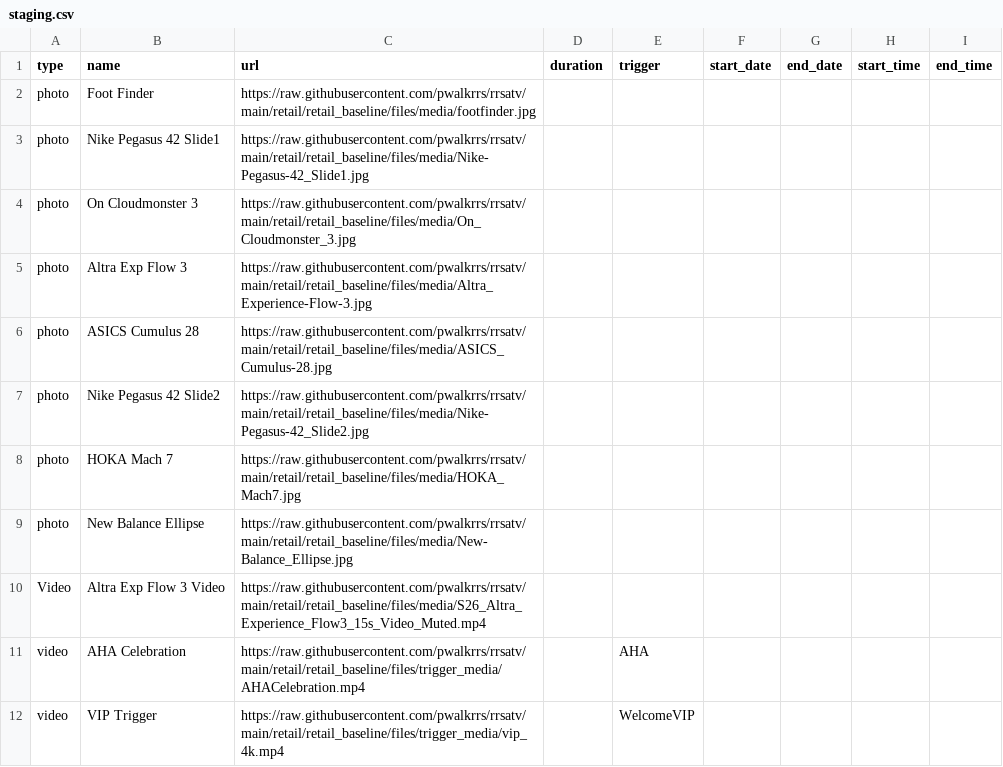
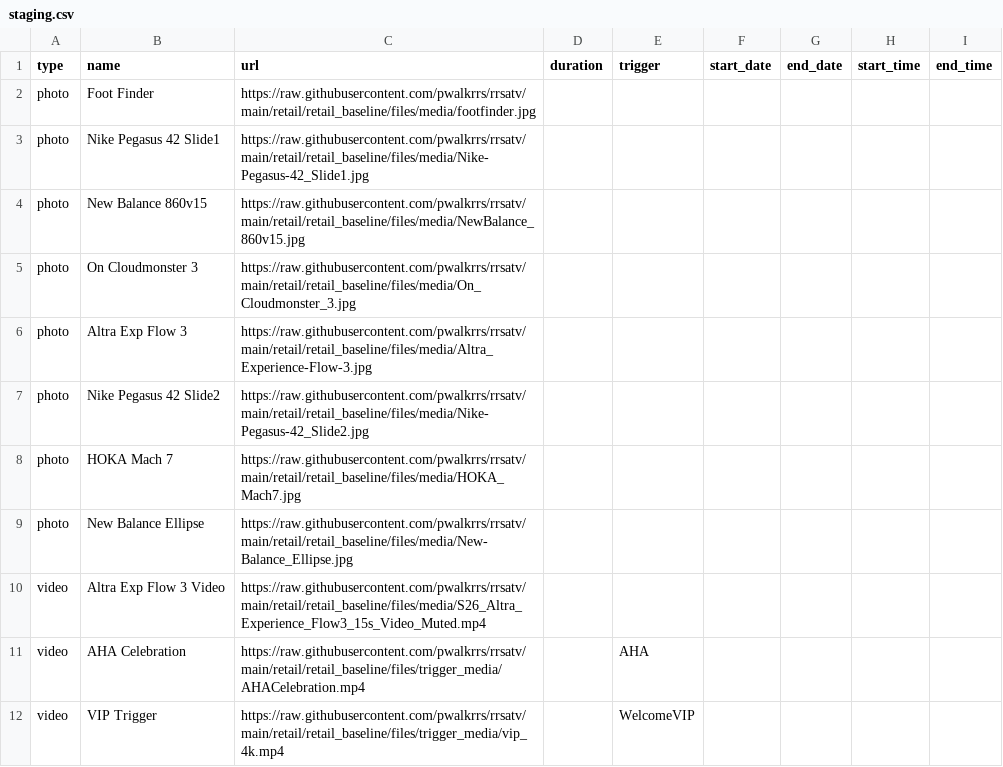
Before and after one commit to pwalkrrs/rrsatv, a CSV file: retail/retail_baseline/csv/pupcast/staging.csv, drawn as a sheet.

Commit message:
Update staging.csv

```diff
--- a/retail/retail_baseline/csv/pupcast/staging.csv
+++ b/retail/retail_baseline/csv/pupcast/staging.csv
@@ -3,5 +3,5 @@ photo,Foot Finder,https://raw.githubusercontent.com/pwalkrrs/rrsatv/main/retail/
 photo,Nike Pegasus 42 Slide1,https://raw.githubusercontent.com/pwalkrrs/rrsatv/main/retail/retail_baseline/files/media/Nike-Pegasus-42_Slide1.jpg,,,,,,
+photo,New Balance 860v15,https://raw.githubusercontent.com/pwalkrrs/rrsatv/main/retail/retail_baseline/files/media/NewBalance_860v15.jpg,,,,,,
 photo,On Cloudmonster 3,https://raw.githubusercontent.com/pwalkrrs/rrsatv/main/retail/retail_baseline/files/media/On_Cloudmonster_3.jpg,,,,,,
 photo,Altra Exp Flow 3,https://raw.githubusercontent.com/pwalkrrs/rrsatv/main/retail/retail_baseline/files/media/Altra_Experience-Flow-3.jpg,,,,,,
-photo,ASICS Cumulus 28,https://raw.githubusercontent.com/pwalkrrs/rrsatv/main/retail/retail_baseline/files/media/ASICS_Cumulus-28.jpg,,,,,,
 photo,Nike Pegasus 42 Slide2,https://raw.githubusercontent.com/pwalkrrs/rrsatv/main/retail/retail_baseline/files/media/Nike-Pegasus-42_Slide2.jpg,,,,,,
@@ -9,3 +9,3 @@ photo,HOKA Mach 7,https://raw.githubusercontent.com/pwalkrrs/rrsatv/main/retail/
 photo,New Balance Ellipse,https://raw.githubusercontent.com/pwalkrrs/rrsatv/main/retail/retail_baseline/files/media/New-Balance_Ellipse.jpg,,,,,,
-Video,Altra Exp Flow 3 Video,https://raw.githubusercontent.com/pwalkrrs/rrsatv/main/retail/retail_baseline/files/media/S26_Altra_Experience_Flow3_15s_Video_Muted.mp4,,,,,,
+video,Altra Exp Flow 3 Video,https://raw.githubusercontent.com/pwalkrrs/rrsatv/main/retail/retail_baseline/files/media/S26_Altra_Experience_Flow3_15s_Video_Muted.mp4,,,,,,
 video,AHA Celebration,https://raw.githubusercontent.com/pwalkrrs/rrsatv/main/retail/retail_baseline/files/trigger_media/AHACelebration.mp4,,AHA,,,,
```
